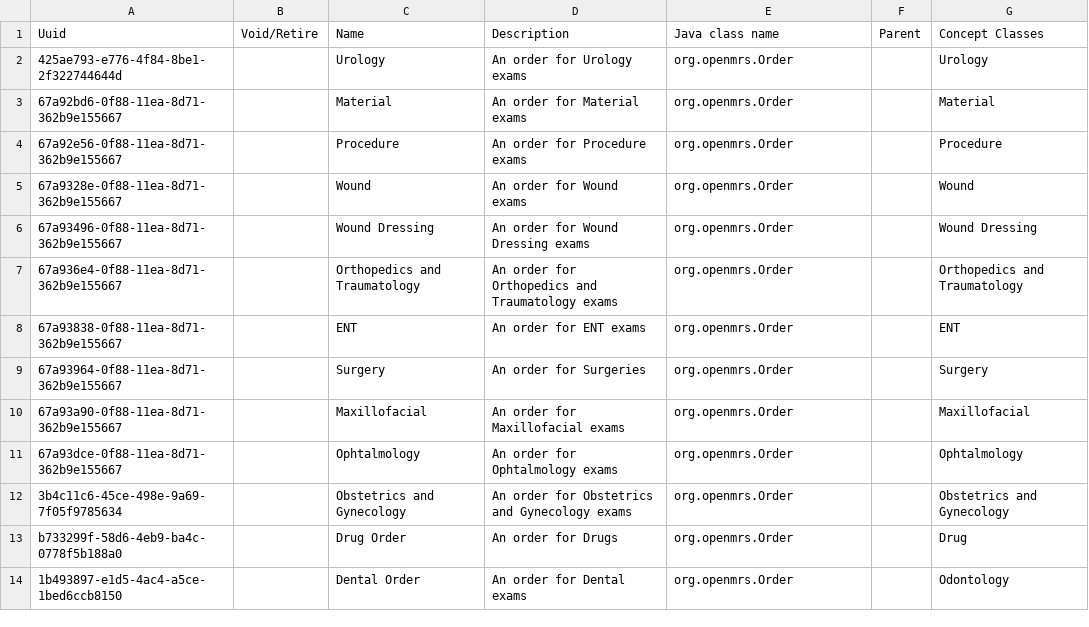
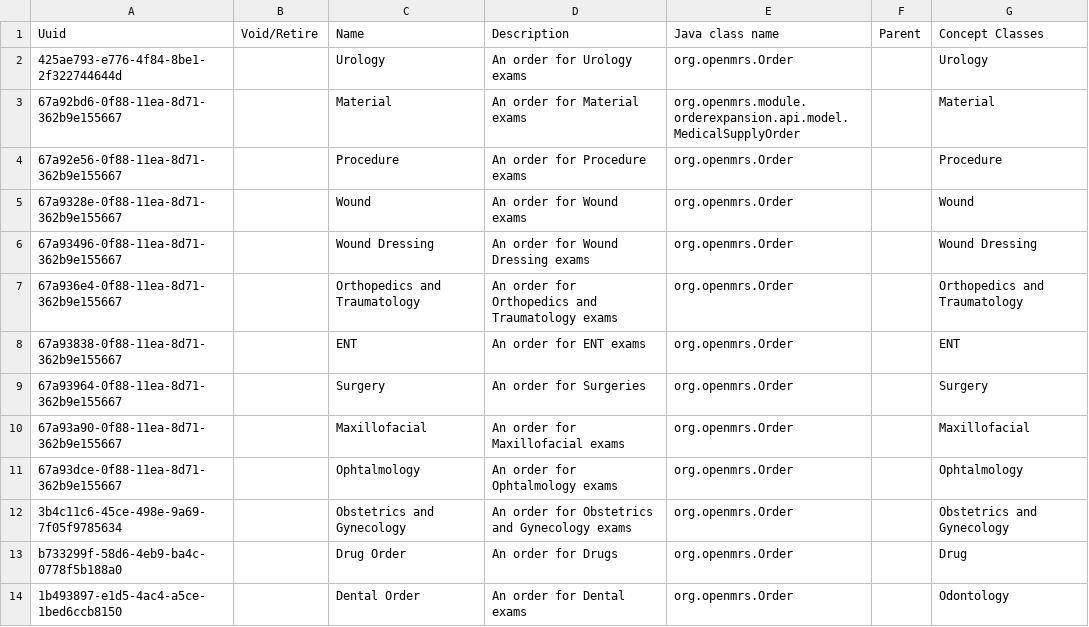
Before and after one commit to mekomsolutions/ozone-hsc, a CSV file: configs/openmrs/initializer_config/ordertypes/order_type.csv, drawn as a sheet.

Commit message:
HSC-335: Update java class name for material order type

```diff
--- a/configs/openmrs/initializer_config/ordertypes/order_type.csv
+++ b/configs/openmrs/initializer_config/ordertypes/order_type.csv
@@ -2,3 +2,3 @@ Uuid,Void/Retire,Name,Description,Java class name,Parent,Concept Classes
 425ae793-e776-4f84-8be1-2f322744644d,,Urology,An order for Urology exams,org.openmrs.Order,,Urology
-67a92bd6-0f88-11ea-8d71-362b9e155667,,Material,An order for Material exams,org.openmrs.Order,,Material
+67a92bd6-0f88-11ea-8d71-362b9e155667,,Material,An order for Material exams,org.openmrs.module.orderexpansion.api.model.MedicalSupplyOrder,,Material
 67a92e56-0f88-11ea-8d71-362b9e155667,,Procedure,An order for Procedure exams,org.openmrs.Order,,Procedure
```
